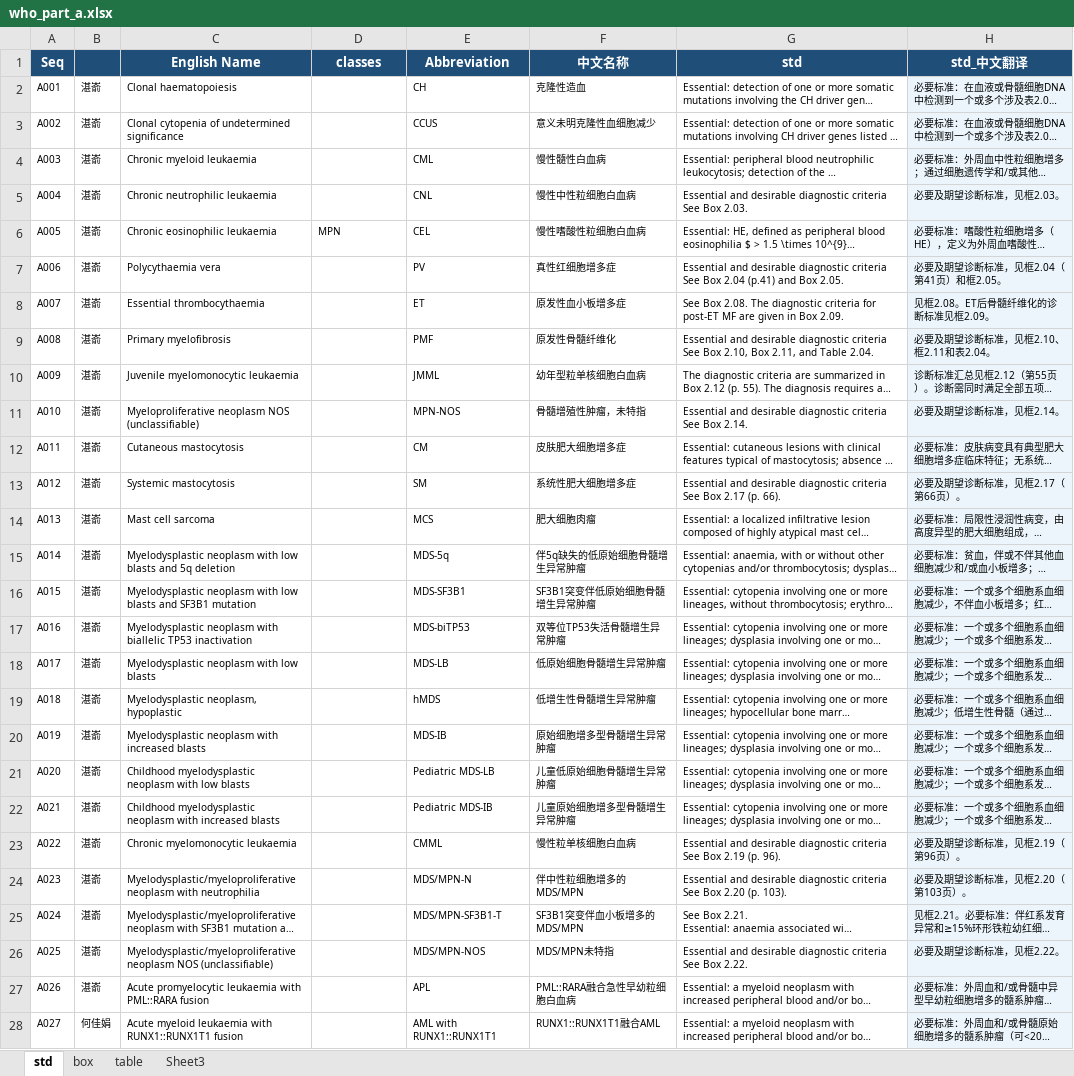
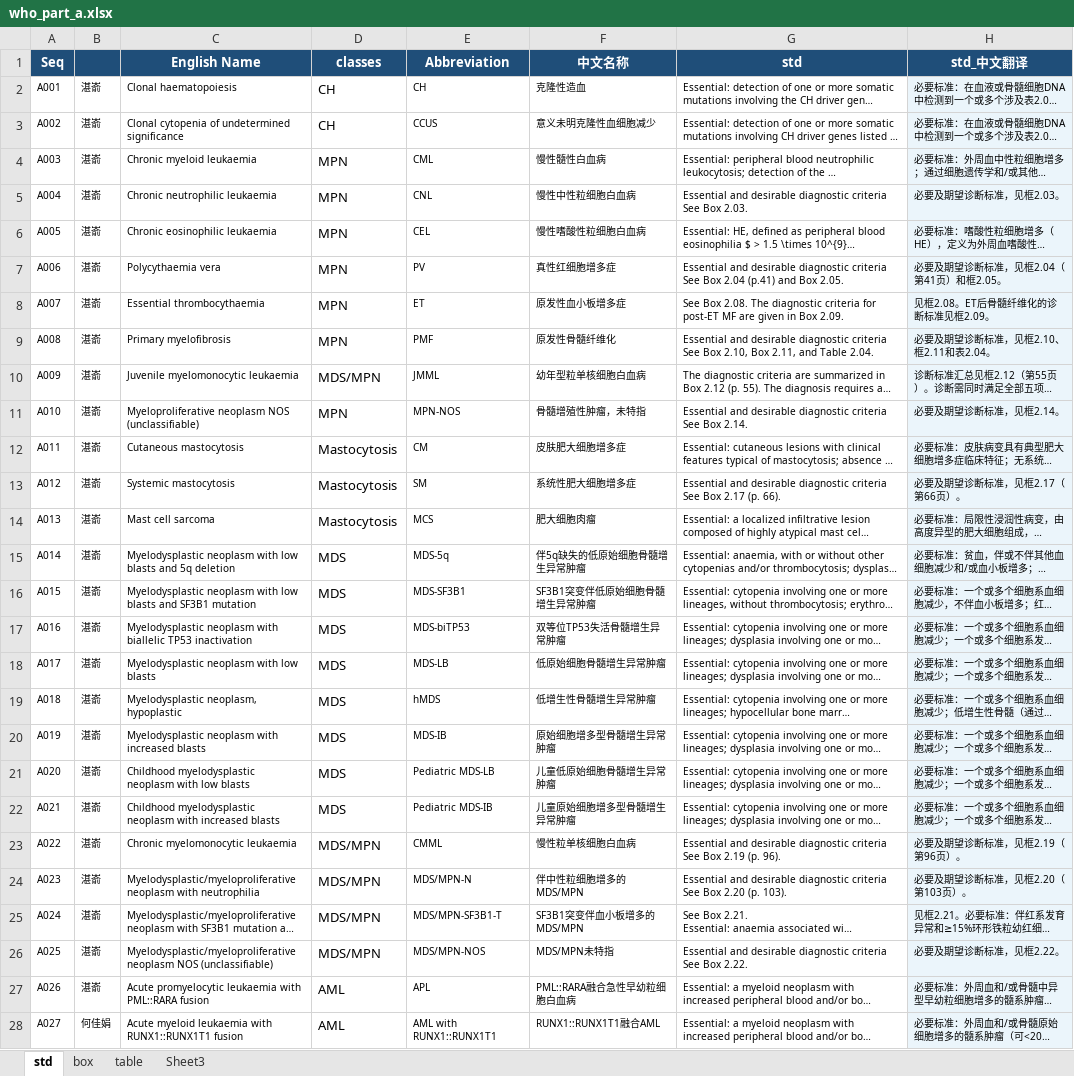
Before and after one commit to biyaaa/df_exp, an Excel workbook: who_part_a.xlsx, sheet std, drawn as a sheet; only a part is shown; long unchanged cells end in …; values as stored, in another font and other column widths than the file's, no borders; the diff covers the shown part only; the diff names each change by its address in the sheet, - before the commit and + after, or states it on an @@ line.

```diff
--- a/who_part_a.xlsx (sheet std)
+++ b/who_part_a.xlsx (sheet std)
-D2:D3 (classes): (empty)
+D2:D3 (classes): CH
-D4:D5 (classes): (empty)
+D4:D5 (classes): MPN
@@ D6 text size: larger @@
-D7:D9 (classes): (empty)
+D7:D9 (classes): MPN
-D10 (classes): (empty)
+D10 (classes): MDS/MPN
-D11 (classes): (empty)
+D11 (classes): MPN
-D12:D14 (classes): (empty)
+D12:D14 (classes): Mastocytosis
-D15:D22 (classes): (empty)
+D15:D22 (classes): MDS
-D23:D26 (classes): (empty)
+D23:D26 (classes): MDS/MPN
-D27:D28 (classes): (empty)
+D27:D28 (classes): AML
```
Also changed, not shown: 49 edited cells elsewhere in this sheet, 1 other file.
